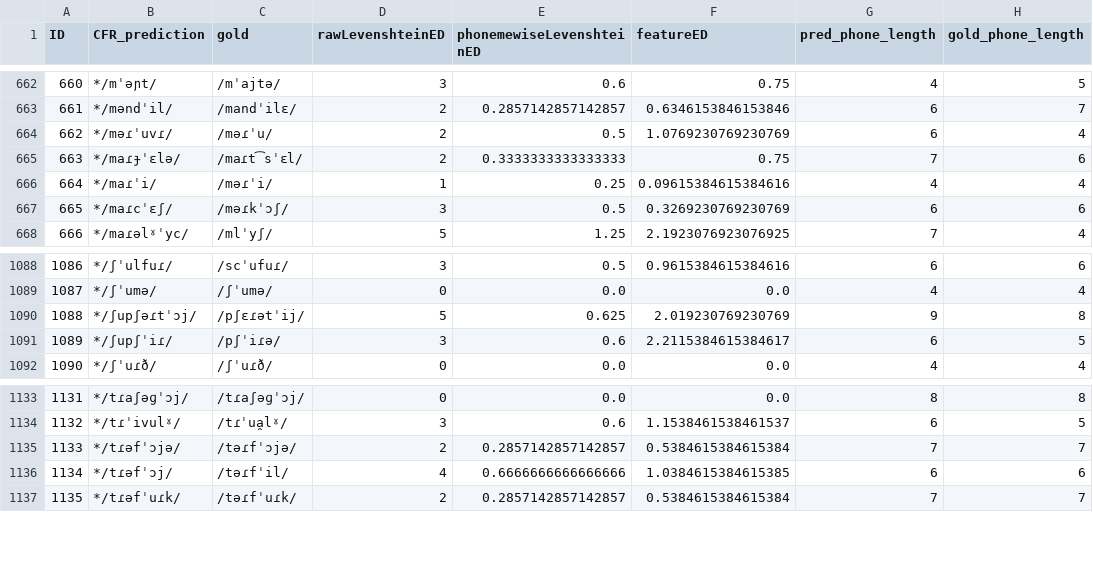
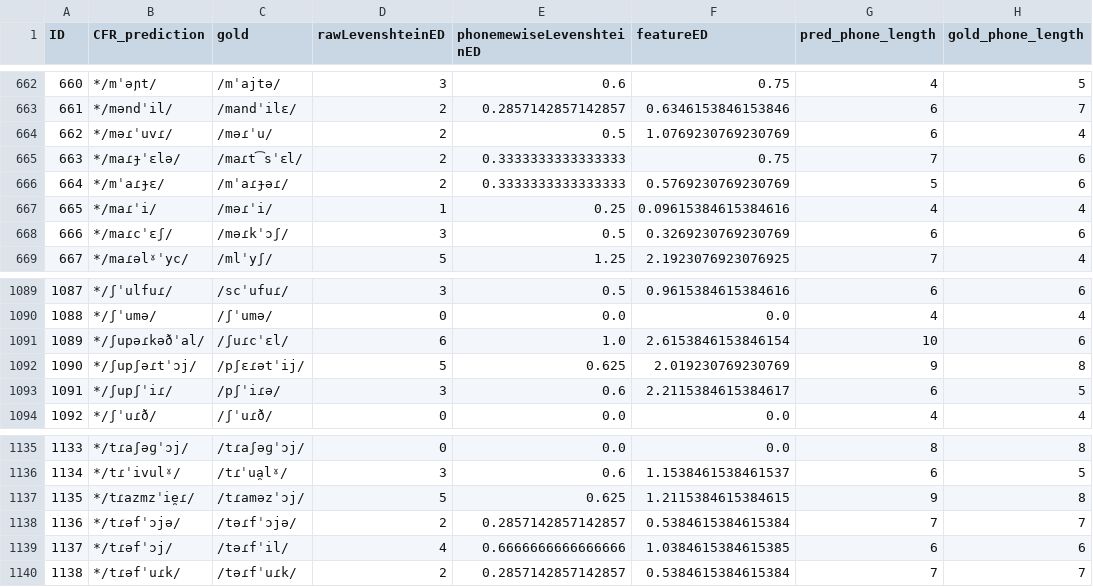
Before and after one commit to clmarr/Albanian-CFR, a CSV file: CLEA18-run/resultEditDistances.csv, drawn as a sheet; only a part is shown, gaps mark what is left out; addresses are those after the commit; the diff names each change by its address in the sheet, - before the commit and + after, or states it on an @@ line.

```diff
--- a/CLEA18-run/resultEditDistances.csv
+++ b/CLEA18-run/resultEditDistances.csv
+row 666: 664 | */mˈaɾɟɛ/ | /mˈaɾɟəɾ/ | 2 | 0.3333333333333333 | 0.5769230769230769 | 5 | 6
@@ column A (ID) renumbered from row 667 down @@
+row 1091: 1089 | */ʃupəɾkəðˈal/ | /ʃuɾcˈɛl/ | 6 | 1.0 | 2.6153846153846154 | 10 | 6
+row 1137: 1135 | */tɾazmzˈie̯ɾ/ | /tɾaməzˈɔj/ | 5 | 0.625 | 1.2115384615384615 | 9 | 8
```
Also changed, not shown: CLEA18-run/CLEA18-run_stagewise_output_graph.csv, 3 other files.
